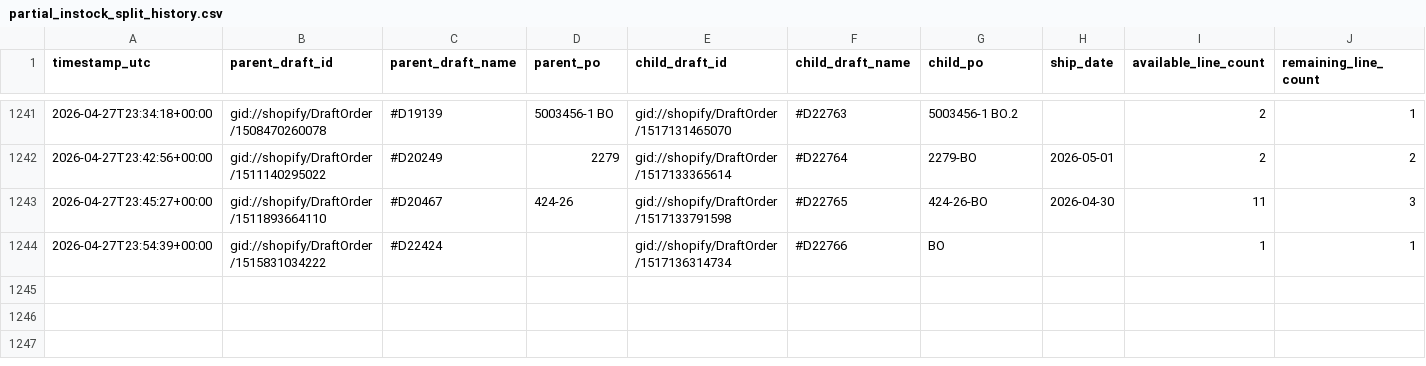
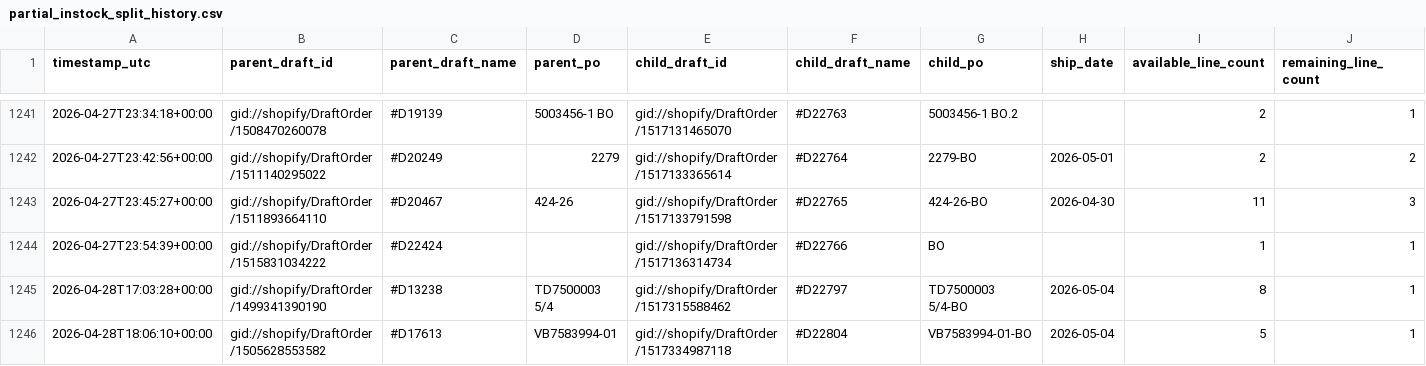
Before and after one commit to Pkirch1211/shopify-partial-instock-split, a CSV file: logs/partial_instock_split_history.csv, drawn as a sheet; only a part is shown, gaps mark what is left out; rows hold the shown columns only; the diff names each change by its address in the sheet, - before the commit and + after, or states it on an @@ line.

```diff
--- a/logs/partial_instock_split_history.csv
+++ b/logs/partial_instock_split_history.csv
+row 1245: 2026-04-28T17:03:28+00:00 | gid://shopify/DraftOrder/1499341390190 | #D13238 | TD7500003 5/4 | gid://shopify/DraftOrder/1517315588462 | #D22797 | TD7500003 5/4-BO | 2026-05-04 | 8 | 1
+row 1246: 2026-04-28T18:06:10+00:00 | gid://shopify/DraftOrder/1505628553582 | #D17613 | VB7583994-01 | gid://shopify/DraftOrder/1517334987118 | #D22804 | VB7583994-01-BO | 2026-05-04 | 5 | 1
```
